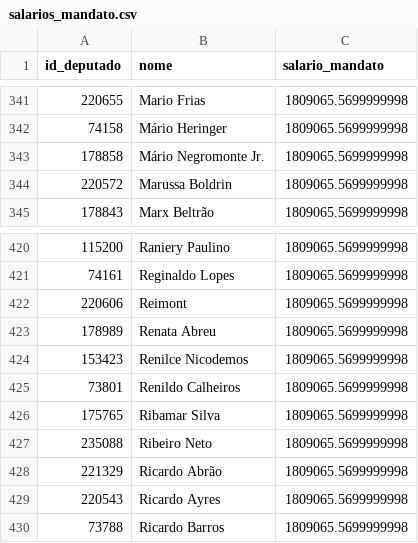
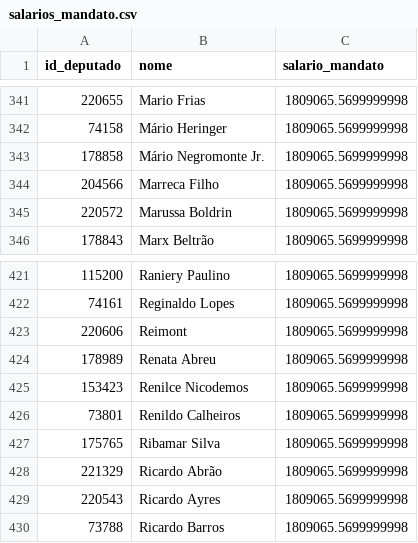
Before and after one commit to filip3dr/parlamento-mil-grau, a CSV file: salarios_mandato.csv, drawn as a sheet; only a part is shown, gaps mark what is left out.

```diff
--- a/salarios_mandato.csv
+++ b/salarios_mandato.csv
@@ -343,2 +343,3 @@ id_deputado,nome,salario_mandato
 178858,Mário Negromonte Jr.,1809065.5699999998
+204566,Marreca Filho,1809065.5699999998
 220572,Marussa Boldrin,1809065.5699999998
@@ -426,3 +427,2 @@ id_deputado,nome,salario_mandato
 175765,Ribamar Silva,1809065.5699999998
-235088,Ribeiro Neto,1809065.5699999998
 221329,Ricardo Abrão,1809065.5699999998
```
